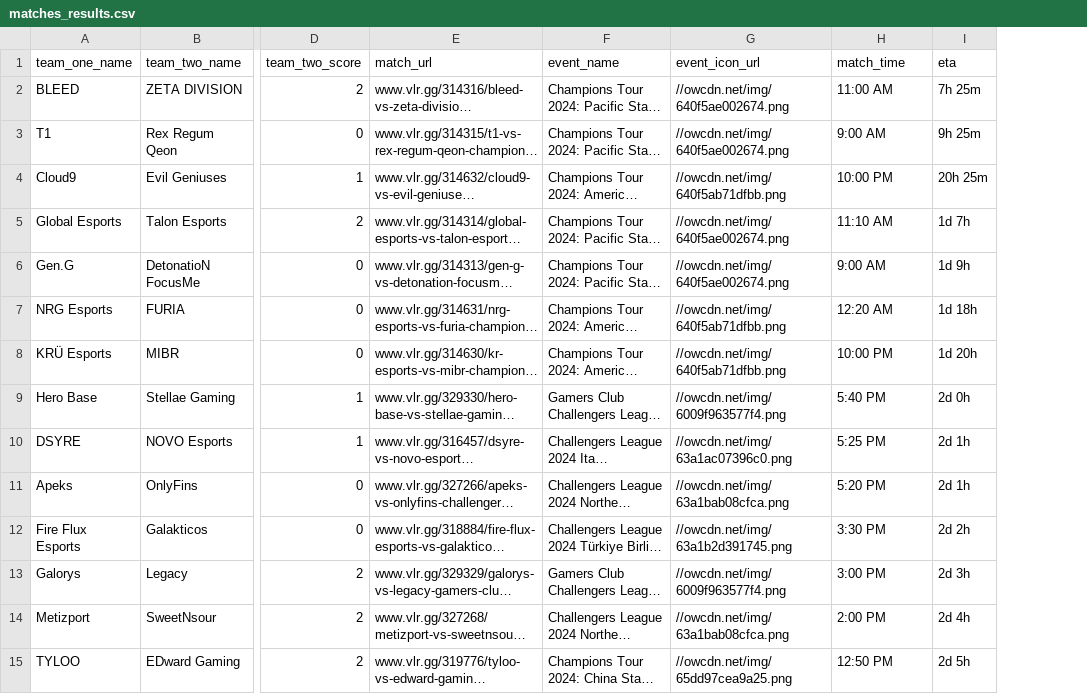
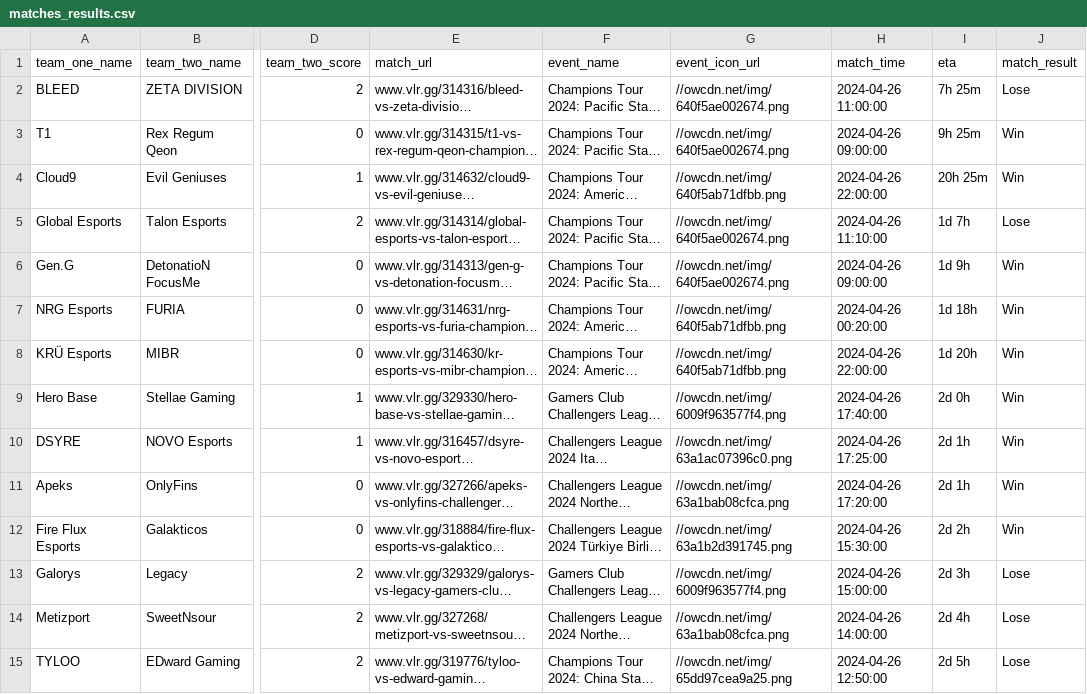
Before and after one commit to c0nD/ValorantData, a CSV file: data/processed/matches_results.csv, drawn as a sheet; only a part is shown, gaps mark what is left out; long unchanged cells end in …; the diff covers the shown part only; the diff names each change by its address in the sheet, - before the commit and + after, or states it on an @@ line.

```diff
--- a/data/processed/matches_results.csv
+++ b/data/processed/matches_results.csv
+column J (match_result), rows 2-15: Lose | Win | Win | Lose | Win | Win | Win | Win | Win | Win | Win | Lose | Lose | Lose
-H2 (match_time): 11:00 AM
+H2 (match_time): 2024-04-26 11:00:00
-H3 (match_time): 9:00 AM
+H3 (match_time): 2024-04-26 09:00:00
-H4 (match_time): 10:00 PM
+H4 (match_time): 2024-04-26 22:00:00
-H5 (match_time): 11:10 AM
+H5 (match_time): 2024-04-26 11:10:00
-H6 (match_time): 9:00 AM
+H6 (match_time): 2024-04-26 09:00:00
-H7 (match_time): 12:20 AM
+H7 (match_time): 2024-04-26 00:20:00
-H8 (match_time): 10:00 PM
+H8 (match_time): 2024-04-26 22:00:00
-H9 (match_time): 5:40 PM
+H9 (match_time): 2024-04-26 17:40:00
-H10 (match_time): 5:25 PM
+H10 (match_time): 2024-04-26 17:25:00
-H11 (match_time): 5:20 PM
+H11 (match_time): 2024-04-26 17:20:00
-H12 (match_time): 3:30 PM
+H12 (match_time): 2024-04-26 15:30:00
-H13 (match_time): 3:00 PM
+H13 (match_time): 2024-04-26 15:00:00
-H14 (match_time): 2:00 PM
+H14 (match_time): 2024-04-26 14:00:00
-H15 (match_time): 12:50 PM
+H15 (match_time): 2024-04-26 12:50:00
```
Also changed, not shown: 36 edited cells elsewhere in this file, data/processed/players.csv, 27 other files.
